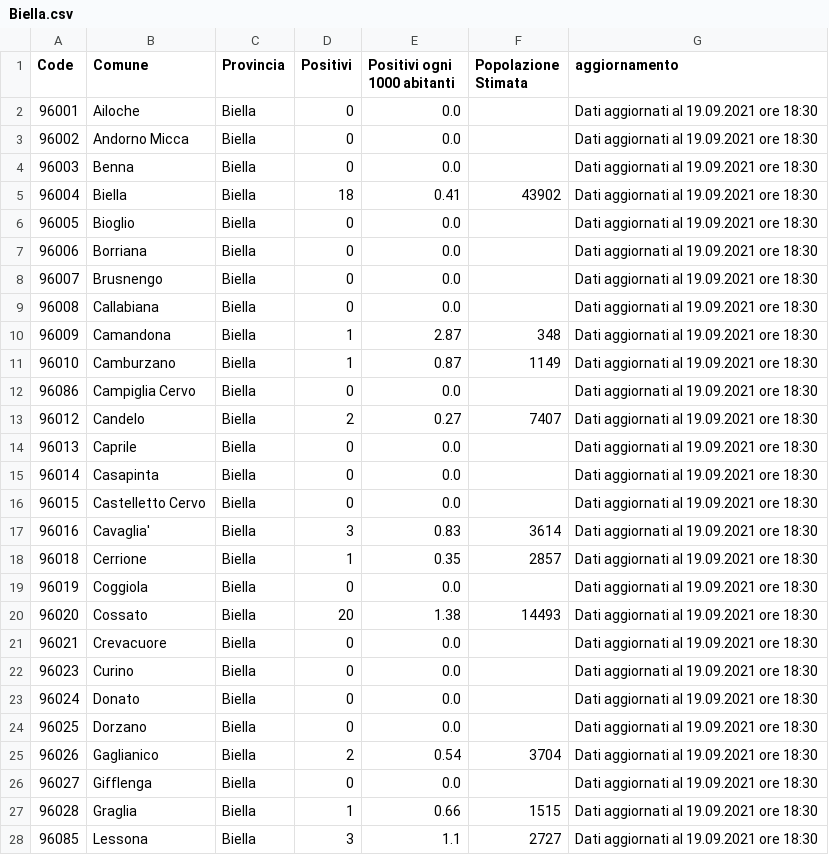
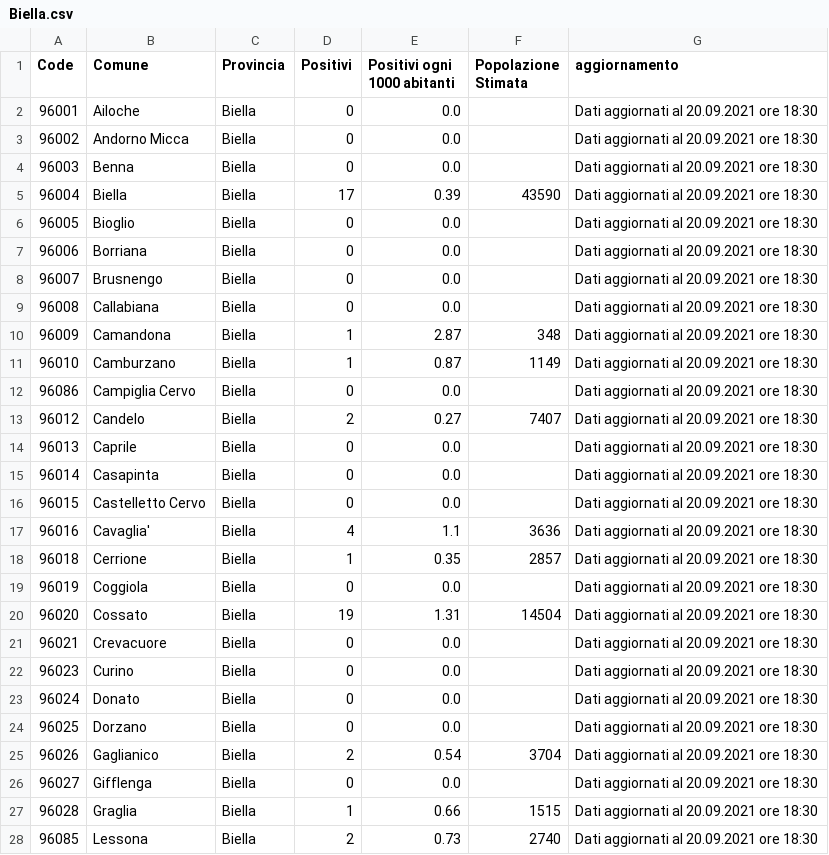
Before and after one commit to floatingpurr/covid-piemonte, a CSV file: data/postprocessing/Biella.csv, drawn as a sheet; only a part is shown; the diff covers the shown part only.

```diff
--- a/data/postprocessing/Biella.csv
+++ b/data/postprocessing/Biella.csv
@@ -1,28 +1,28 @@
 Code,Comune,Provincia,Positivi,Positivi ogni 1000 abitanti,Popolazione Stimata,aggiornamento
-96001,Ailoche,Biella,0,0.0,,Dati aggiornati al 19.09.2021 ore 18:30
-96002,Andorno Micca,Biella,0,0.0,,Dati aggiornati al 19.09.2021 ore 18:30
-96003,Benna,Biella,0,0.0,,Dati aggiornati al 19.09.2021 ore 18:30
-96004,Biella,Biella,18,0.41,43902,Dati aggiornati al 19.09.2021 ore 18:30
-96005,Bioglio,Biella,0,0.0,,Dati aggiornati al 19.09.2021 ore 18:30
-96006,Borriana,Biella,0,0.0,,Dati aggiornati al 19.09.2021 ore 18:30
-96007,Brusnengo,Biella,0,0.0,,Dati aggiornati al 19.09.2021 ore 18:30
-96008,Callabiana,Biella,0,0.0,,Dati aggiornati al 19.09.2021 ore 18:30
-96009,Camandona,Biella,1,2.87,348,Dati aggiornati al 19.09.2021 ore 18:30
-96010,Camburzano,Biella,1,0.87,1149,Dati aggiornati al 19.09.2021 ore 18:30
-96086,Campiglia Cervo,Biella,0,0.0,,Dati aggiornati al 19.09.2021 ore 18:30
-96012,Candelo,Biella,2,0.27,7407,Dati aggiornati al 19.09.2021 ore 18:30
-96013,Caprile,Biella,0,0.0,,Dati aggiornati al 19.09.2021 ore 18:30
-96014,Casapinta,Biella,0,0.0,,Dati aggiornati al 19.09.2021 ore 18:30
-96015,Castelletto Cervo,Biella,0,0.0,,Dati aggiornati al 19.09.2021 ore 18:30
-96016,Cavaglia',Biella,3,0.83,3614,Dati aggiornati al 19.09.2021 ore 18:30
-96018,Cerrione,Biella,1,0.35,2857,Dati aggiornati al 19.09.2021 ore 18:30
-96019,Coggiola,Biella,0,0.0,,Dati aggiornati al 19.09.2021 ore 18:30
-96020,Cossato,Biella,20,1.38,14493,Dati aggiornati al 19.09.2021 ore 18:30
-96021,Crevacuore,Biella,0,0.0,,Dati aggiornati al 19.09.2021 ore 18:30
-96023,Curino,Biella,0,0.0,,Dati aggiornati al 19.09.2021 ore 18:30
-96024,Donato,Biella,0,0.0,,Dati aggiornati al 19.09.2021 ore 18:30
-96025,Dorzano,Biella,0,0.0,,Dati aggiornati al 19.09.2021 ore 18:30
-96026,Gaglianico,Biella,2,0.54,3704,Dati aggiornati al 19.09.2021 ore 18:30
-96027,Gifflenga,Biella,0,0.0,,Dati aggiornati al 19.09.2021 ore 18:30
-96028,Graglia,Biella,1,0.66,1515,Dati aggiornati al 19.09.2021 ore 18:30
-96085,Lessona,Biella,3,1.1,2727,Dati aggiornati al 19.09.2021 ore 18:30
+96001,Ailoche,Biella,0,0.0,,Dati aggiornati al 20.09.2021 ore 18:30
+96002,Andorno Micca,Biella,0,0.0,,Dati aggiornati al 20.09.2021 ore 18:30
+96003,Benna,Biella,0,0.0,,Dati aggiornati al 20.09.2021 ore 18:30
+96004,Biella,Biella,17,0.39,43590,Dati aggiornati al 20.09.2021 ore 18:30
+96005,Bioglio,Biella,0,0.0,,Dati aggiornati al 20.09.2021 ore 18:30
+96006,Borriana,Biella,0,0.0,,Dati aggiornati al 20.09.2021 ore 18:30
+96007,Brusnengo,Biella,0,0.0,,Dati aggiornati al 20.09.2021 ore 18:30
+96008,Callabiana,Biella,0,0.0,,Dati aggiornati al 20.09.2021 ore 18:30
+96009,Camandona,Biella,1,2.87,348,Dati aggiornati al 20.09.2021 ore 18:30
+96010,Camburzano,Biella,1,0.87,1149,Dati aggiornati al 20.09.2021 ore 18:30
+96086,Campiglia Cervo,Biella,0,0.0,,Dati aggiornati al 20.09.2021 ore 18:30
+96012,Candelo,Biella,2,0.27,7407,Dati aggiornati al 20.09.2021 ore 18:30
+96013,Caprile,Biella,0,0.0,,Dati aggiornati al 20.09.2021 ore 18:30
+96014,Casapinta,Biella,0,0.0,,Dati aggiornati al 20.09.2021 ore 18:30
+96015,Castelletto Cervo,Biella,0,0.0,,Dati aggiornati al 20.09.2021 ore 18:30
+96016,Cavaglia',Biella,4,1.1,3636,Dati aggiornati al 20.09.2021 ore 18:30
+96018,Cerrione,Biella,1,0.35,2857,Dati aggiornati al 20.09.2021 ore 18:30
+96019,Coggiola,Biella,0,0.0,,Dati aggiornati al 20.09.2021 ore 18:30
+96020,Cossato,Biella,19,1.31,14504,Dati aggiornati al 20.09.2021 ore 18:30
+96021,Crevacuore,Biella,0,0.0,,Dati aggiornati al 20.09.2021 ore 18:30
+96023,Curino,Biella,0,0.0,,Dati aggiornati al 20.09.2021 ore 18:30
+96024,Donato,Biella,0,0.0,,Dati aggiornati al 20.09.2021 ore 18:30
+96025,Dorzano,Biella,0,0.0,,Dati aggiornati al 20.09.2021 ore 18:30
+96026,Gaglianico,Biella,2,0.54,3704,Dati aggiornati al 20.09.2021 ore 18:30
+96027,Gifflenga,Biella,0,0.0,,Dati aggiornati al 20.09.2021 ore 18:30
+96028,Graglia,Biella,1,0.66,1515,Dati aggiornati al 20.09.2021 ore 18:30
+96085,Lessona,Biella,2,0.73,2740,Dati aggiornati al 20.09.2021 ore 18:30
```
Also changed, not shown: 73 edited cells elsewhere in this file, data/postprocessing/Alessandria.csv, data/postprocessing/Asti.csv, 8 other files.
